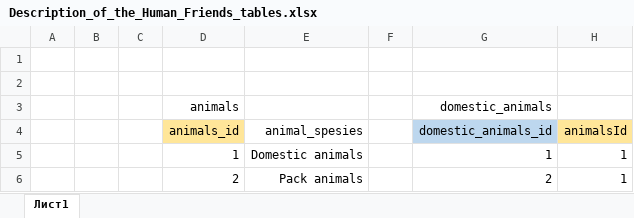
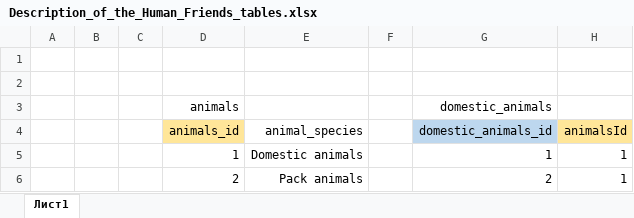
Before and after one commit to IgorPont/Final_assessment_of_specialisation_developer, an Excel workbook: UML_class_diagram/Description_of_the_Human_Friends_tables.xlsx, sheet Лист1, drawn as a sheet; only a part is shown; values as stored, in another font and other column widths than the file's, no borders; the diff names each change by its address in the sheet, - before the commit and + after, or states it on an @@ line.

```diff
--- a/UML_class_diagram/Description_of_the_Human_Friends_tables.xlsx (sheet Лист1)
+++ b/UML_class_diagram/Description_of_the_Human_Friends_tables.xlsx (sheet Лист1)
-E4: animal_spesies
+E4: animal_species
```
Also changed, not shown: 28 other files.
